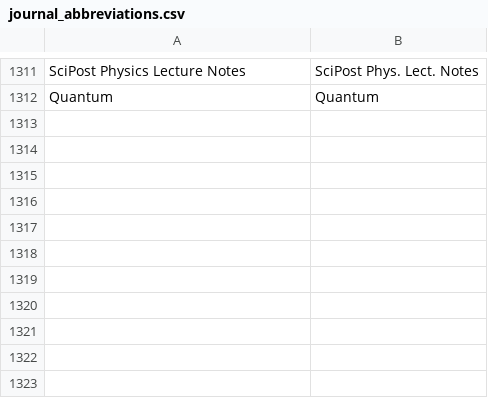
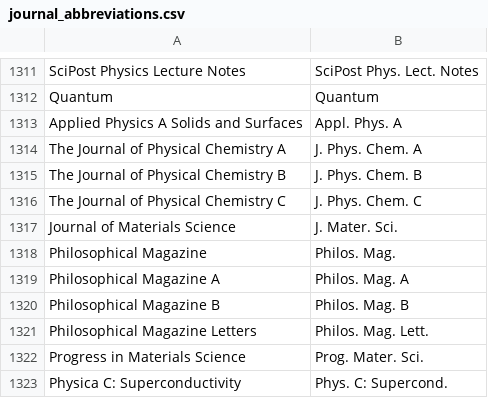
Before and after one commit to TopoMatter/bib_maker, a CSV file: journal_abbreviations.csv, drawn as a sheet; only a part is shown, gaps mark what is left out.

Commit message:
more journal abbreviations

```diff
--- a/journal_abbreviations.csv
+++ b/journal_abbreviations.csv
@@ -1312 +1312,12 @@
 "Quantum","Quantum"
+"Applied Physics A Solids and Surfaces","Appl. Phys. A"
+"The Journal of Physical Chemistry A","J. Phys. Chem. A"
+"The Journal of Physical Chemistry B","J. Phys. Chem. B"
+"The Journal of Physical Chemistry C","J. Phys. Chem. C"
+"Journal of Materials Science","J. Mater. Sci."
+"Philosophical Magazine","Philos. Mag."
+"Philosophical Magazine A","Philos. Mag. A"
+"Philosophical Magazine B","Philos. Mag. B"
+"Philosophical Magazine Letters","Philos. Mag. Lett."
+"Progress in Materials Science","Prog. Mater. Sci."
+"Physica C: Superconductivity","Phys. C: Supercond."
```
